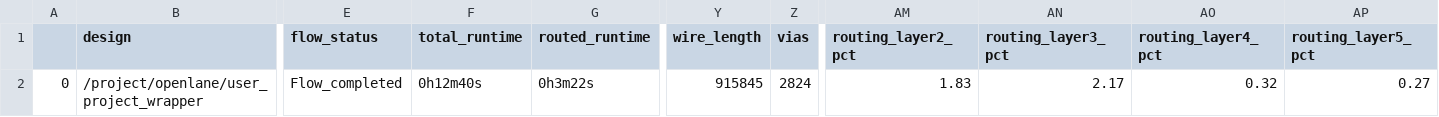
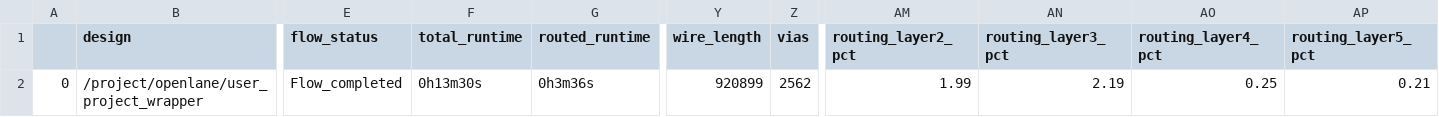
Before and after one commit to ogssensor/SAR_ADC, a CSV file: signoff/user_project_wrapper/final_summary_report.csv, drawn as a sheet; only a part is shown, gaps mark what is left out; the diff names each change by its address in the sheet, - before the commit and + after, or states it on an @@ line.

```diff
--- a/signoff/user_project_wrapper/final_summary_report.csv
+++ b/signoff/user_project_wrapper/final_summary_report.csv
-F2 (total_runtime): 0h12m40s
+F2 (total_runtime): 0h13m30s
-G2 (routed_runtime): 0h3m22s
+G2 (routed_runtime): 0h3m36s
-Y2 (wire_length): 915845
+Y2 (wire_length): 920899
-Z2 (vias): 2824
+Z2 (vias): 2562
-AM2 (routing_layer2_pct): 1.83
+AM2 (routing_layer2_pct): 1.99
-AN2 (routing_layer3_pct): 2.17
+AN2 (routing_layer3_pct): 2.19
-AO2 (routing_layer4_pct): 0.32
+AO2 (routing_layer4_pct): 0.25
-AP2 (routing_layer5_pct): 0.27
+AP2 (routing_layer5_pct): 0.21
```
Also changed, not shown: signoff/vco_adc_wrapper/final_summary_report.csv, 19 other files.
